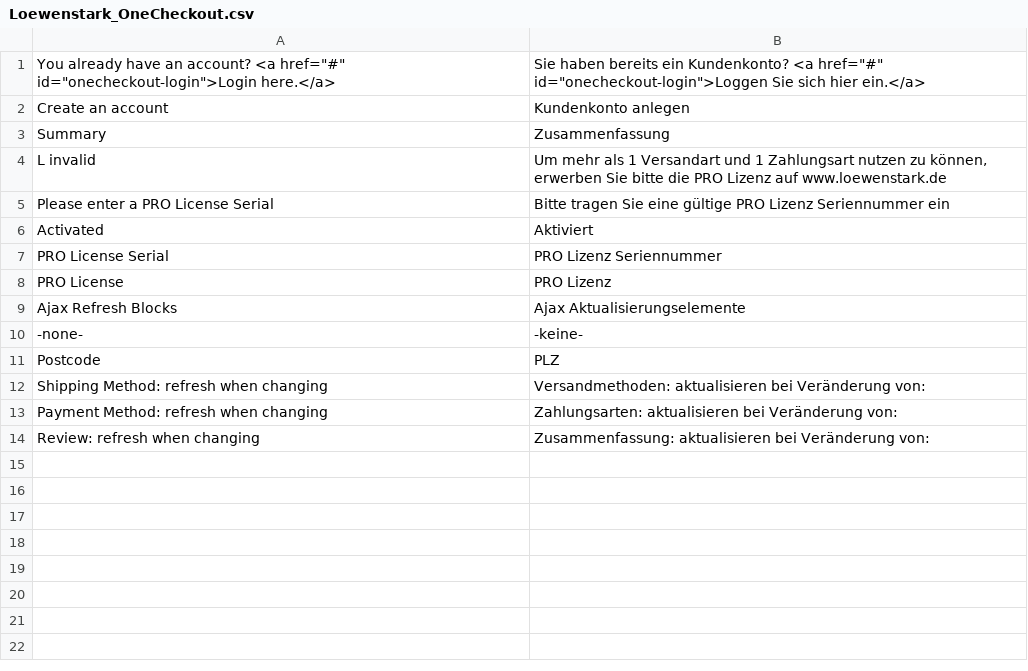
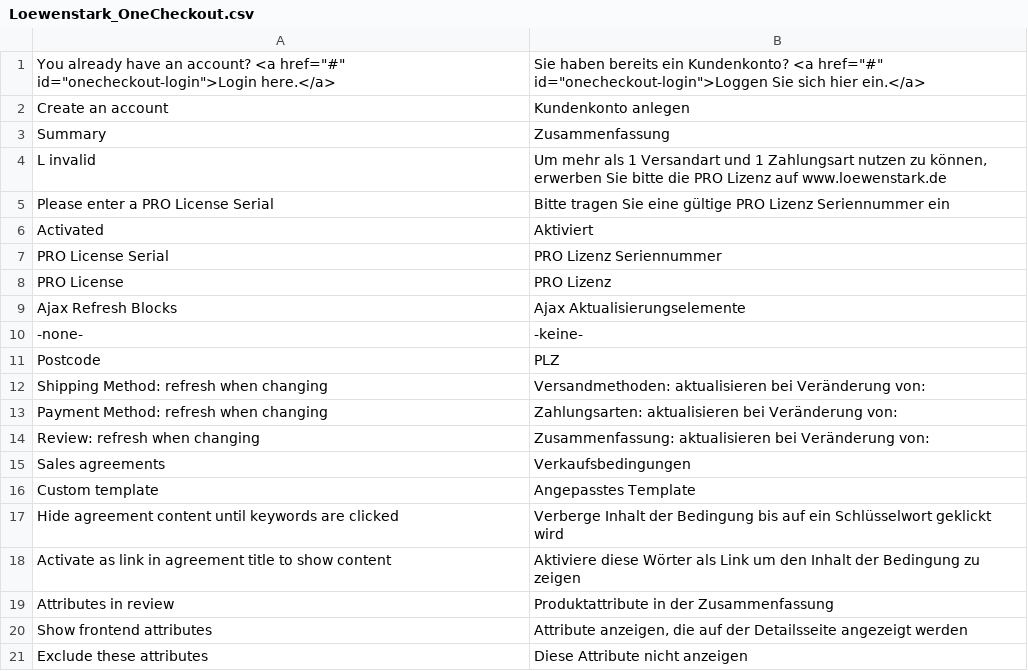
Before and after one commit to mageprofis/MageProfis_OneCheckout, a CSV file: app/locale/de_DE/Loewenstark_OneCheckout.csv, drawn as a sheet.

```diff
--- a/app/locale/de_DE/Loewenstark_OneCheckout.csv
+++ b/app/locale/de_DE/Loewenstark_OneCheckout.csv
@@ -14 +14,8 @@
 "Review: refresh when changing", "Zusammenfassung: aktualisieren bei Veränderung von:"
+"Sales agreements", "Verkaufsbedingungen"
+"Custom template", "Angepasstes Template"
+"Hide agreement content until keywords are clicked", "Verberge Inhalt der Bedingung bis auf ein Schlüsselwort geklickt wird"
+"Activate as link in agreement title to show content", "Aktiviere diese Wörter als Link um den Inhalt der Bedingung zu zeigen"
+"Attributes in review", "Produktattribute in der Zusammenfassung"
+"Show frontend attributes", "Attribute anzeigen, die auf der Detailsseite angezeigt werden"
+"Exclude these attributes", "Diese Attribute nicht anzeigen"
```
Also changed, not shown: 12 other files.
